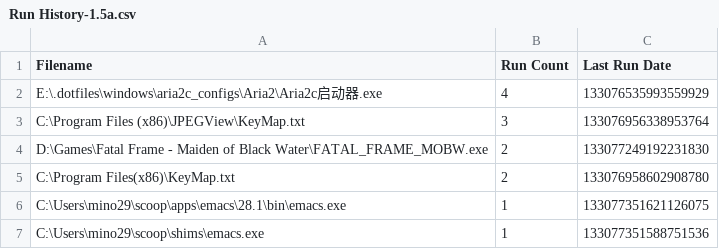
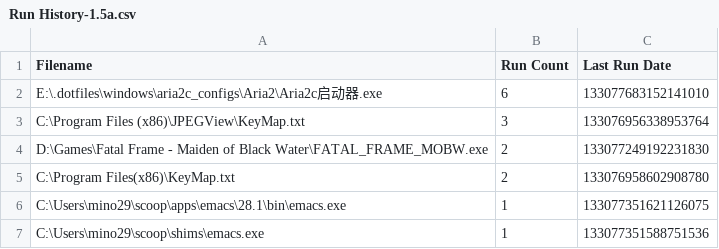
Before and after one commit to odoochain/zenman-dotfiles, a CSV file: windows/everything/Run History-1.5a.csv, drawn as a sheet; only a part is shown.

```diff
--- a/windows/everything/Run History-1.5a.csv
+++ b/windows/everything/Run History-1.5a.csv
@@ -1,3 +1,3 @@
 Filename,Run Count,Last Run Date
-"E:\.dotfiles\windows\aria2c_configs\Aria2\Aria2c启动器.exe",4,133076535993559929
+"E:\.dotfiles\windows\aria2c_configs\Aria2\Aria2c启动器.exe",6,133077683152141010
 "C:\Program Files (x86)\JPEGView\KeyMap.txt",3,133076956338953764
```
Also changed, not shown: windows/everything/Search History-1.5a.csv, 1 other file.
